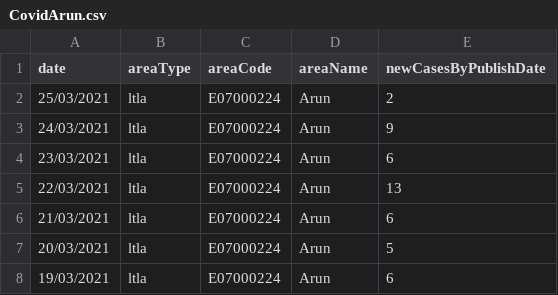
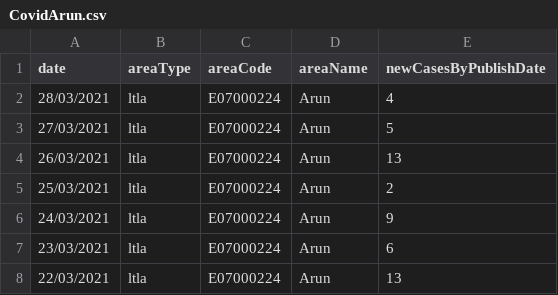
Before and after one commit to palmalarm/datascience, a CSV file: CovidArun.csv, drawn as a sheet; only a part is shown; the shorter side is filled out with more unchanged rows.

```diff
--- a/CovidArun.csv
+++ b/CovidArun.csv
@@ -1,2 +1,5 @@
 date,areaType,areaCode,areaName,newCasesByPublishDate
+28/03/2021,ltla,E07000224,Arun,4
+27/03/2021,ltla,E07000224,Arun,5
+26/03/2021,ltla,E07000224,Arun,13
 25/03/2021,ltla,E07000224,Arun,2
```
Also changed, not shown: CovidAreaUK.csv, CovidUK.csv.
